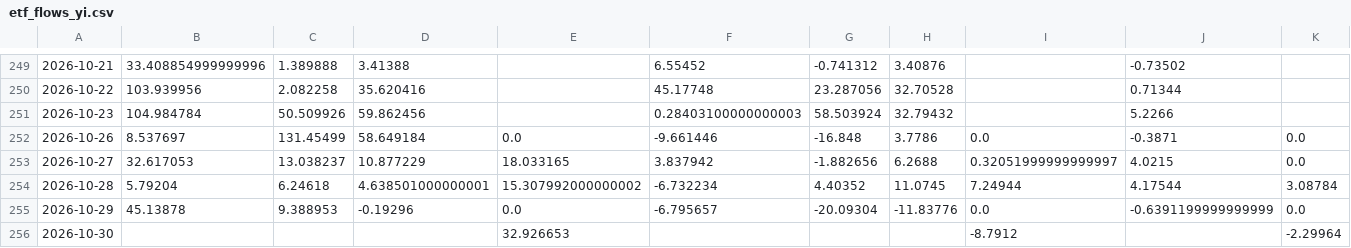
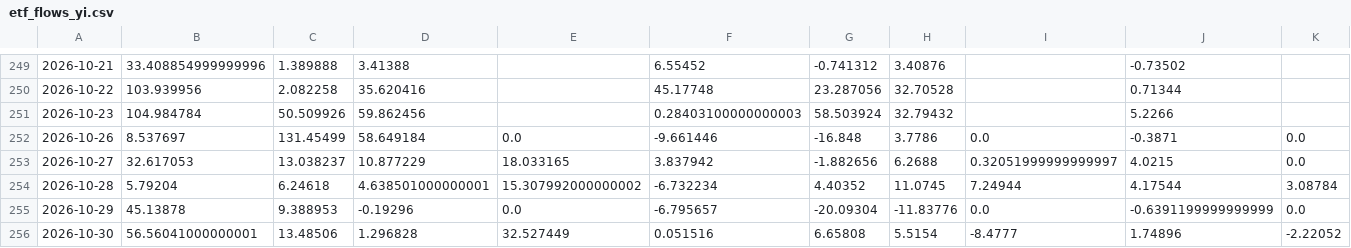
Before and after one commit to shanshanshan66688-art/Blue-pill-monitor, a CSV file: data/etf_flows_yi.csv, drawn as a sheet; only a part is shown, gaps mark what is left out; the diff covers the shown part only; the diff names each change by its address in the sheet, - before the commit and + after, or states it on an @@ line.

```diff
--- a/data/etf_flows_yi.csv
+++ b/data/etf_flows_yi.csv
-B256: (empty)
+B256: 56.56041000000001
-C256: (empty)
+C256: 13.48506
-D256: (empty)
+D256: 1.296828
-E256: 32.926653
+E256: 32.527449
-F256: (empty)
+F256: 0.051516
-G256: (empty)
+G256: 6.65808
-H256: (empty)
+H256: 5.5154
-I256: -8.7912
+I256: -8.4777
-J256: (empty)
+J256: 1.74896
-K256: -2.29964
+K256: -2.22052
```
Also changed, not shown: 3 edited cells elsewhere in this file, data/holding_cap.csv, data/signals.csv, 2 other files.
